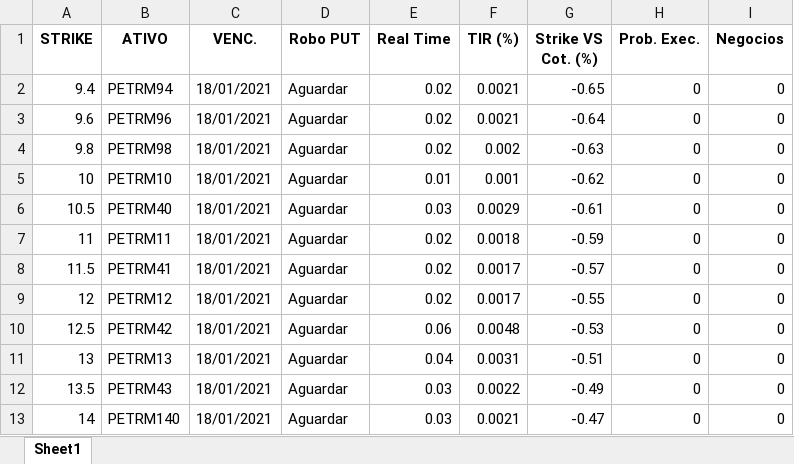
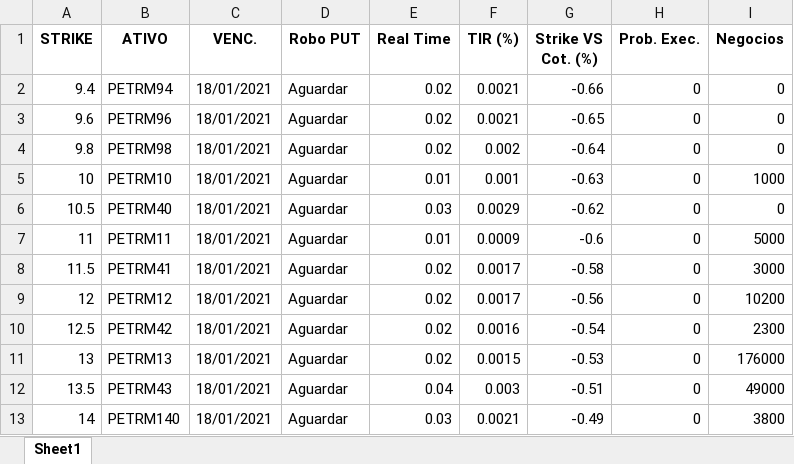
Before and after one commit to eduardobarros13/investsystem, an Excel workbook: Robo_PUT_PETR4.xlsx, sheet Sheet1, drawn as a sheet; only a part is shown; values as stored, in another font and other column widths than the file's, no borders; the diff covers the shown part only; the diff names each change by its address in the sheet, - before the commit and + after, or states it on an @@ line.

```diff
--- a/Robo_PUT_PETR4.xlsx (sheet Sheet1)
+++ b/Robo_PUT_PETR4.xlsx (sheet Sheet1)
-G2 (Strike VS Cot. (%)): -0.65
+G2 (Strike VS Cot. (%)): -0.66
-G3 (Strike VS Cot. (%)): -0.64
+G3 (Strike VS Cot. (%)): -0.65
-G4 (Strike VS Cot. (%)): -0.63
+G4 (Strike VS Cot. (%)): -0.64
-G5 (Strike VS Cot. (%)): -0.62
+G5 (Strike VS Cot. (%)): -0.63
-I5 (Negocios): 0
+I5 (Negocios): 1000
-G6 (Strike VS Cot. (%)): -0.61
+G6 (Strike VS Cot. (%)): -0.62
-E7 (Real Time): 0.02
+E7 (Real Time): 0.01
-F7 (TIR (%)): 0.0018
+F7 (TIR (%)): 0.0009
-G7 (Strike VS Cot. (%)): -0.59
+G7 (Strike VS Cot. (%)): -0.6
-I7 (Negocios): 0
+I7 (Negocios): 5000
-G8 (Strike VS Cot. (%)): -0.57
+G8 (Strike VS Cot. (%)): -0.58
-I8 (Negocios): 0
+I8 (Negocios): 3000
-G9 (Strike VS Cot. (%)): -0.55
+G9 (Strike VS Cot. (%)): -0.56
-I9 (Negocios): 0
+I9 (Negocios): 10200
-E10 (Real Time): 0.06
+E10 (Real Time): 0.02
-F10 (TIR (%)): 0.0048
+F10 (TIR (%)): 0.0016
-G10 (Strike VS Cot. (%)): -0.53
+G10 (Strike VS Cot. (%)): -0.54
-I10 (Negocios): 0
+I10 (Negocios): 2300
-E11 (Real Time): 0.04
+E11 (Real Time): 0.02
-F11 (TIR (%)): 0.0031
+F11 (TIR (%)): 0.0015
-G11 (Strike VS Cot. (%)): -0.51
+G11 (Strike VS Cot. (%)): -0.53
-I11 (Negocios): 0
+I11 (Negocios): 176000
-E12 (Real Time): 0.03
+E12 (Real Time): 0.04
-F12 (TIR (%)): 0.0022
+F12 (TIR (%)): 0.003
-G12 (Strike VS Cot. (%)): -0.49
+G12 (Strike VS Cot. (%)): -0.51
-I12 (Negocios): 0
+I12 (Negocios): 49000
-G13 (Strike VS Cot. (%)): -0.47
+G13 (Strike VS Cot. (%)): -0.49
-I13 (Negocios): 0
+I13 (Negocios): 3800
```
Also changed, not shown: 285 edited cells elsewhere in this sheet, 13 other files.
